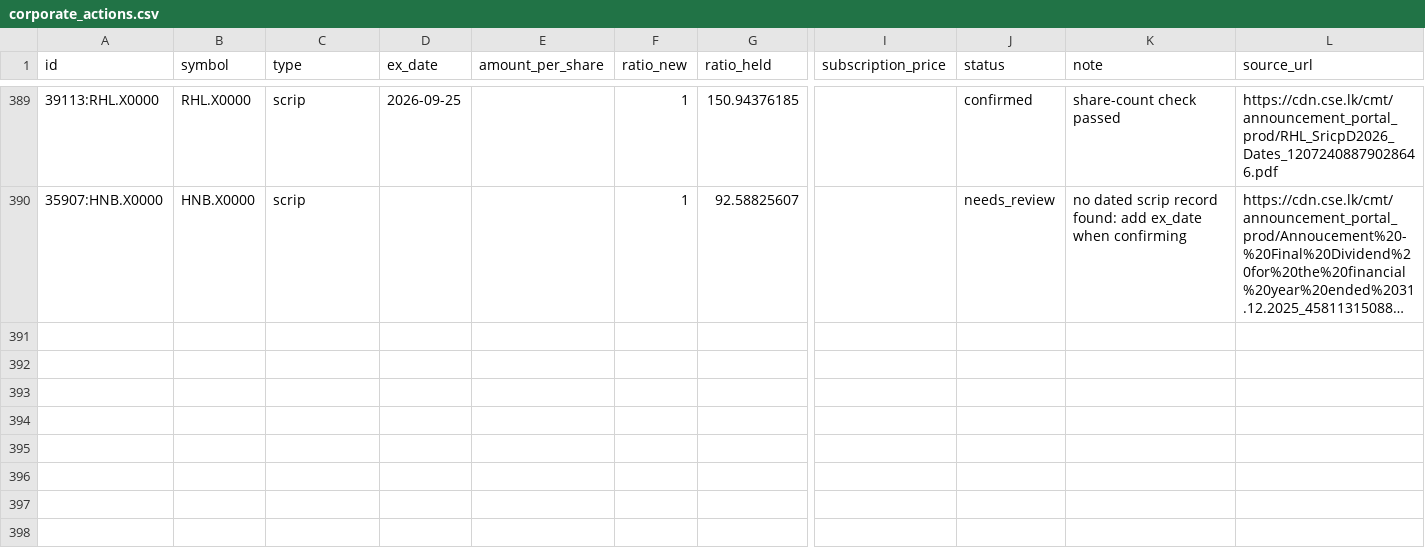
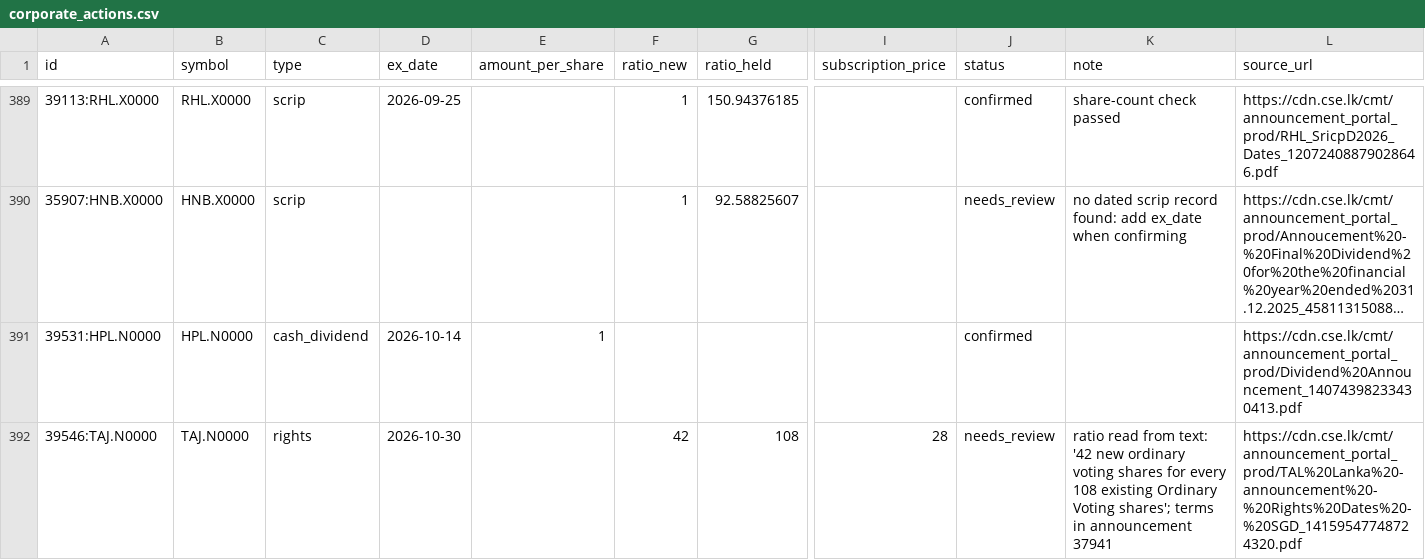
Before and after one commit to MinimumLizard/CSE, a CSV file: data/history/corporate_actions.csv, drawn as a sheet; only a part is shown, gaps mark what is left out; long unchanged cells end in …; rows hold the shown columns only; the diff names each change by its address in the sheet, - before the commit and + after, or states it on an @@ line.

```diff
--- a/data/history/corporate_actions.csv
+++ b/data/history/corporate_actions.csv
+row 391: 39531:HPL.N0000 | HPL.N0000 | cash_dividend | 2026-10-14 | 1 |  |  |  | confirmed |  | https://cdn.cse.lk/cmt/announcement_portal_prod/Dividend%20Announcement_14074398233430413.pdf
+row 392: 39546:TAJ.N0000 | TAJ.N0000 | rights | 2026-10-30 |  | 42 | 108 | 28 | needs_review | ratio read from text: '42 new ordinary voting shares for every 108 existing Ordinary Voting shares'; terms in announcement 37941 | https://cdn.cse.lk/cmt/announcement_portal_prod/TAL%20Lanka%20-announcement%20-%20Rights%20Dates%20-%20SGD_14159547748724320.pdf
```
Also changed, not shown: data/runs.csv, 4 other files.
